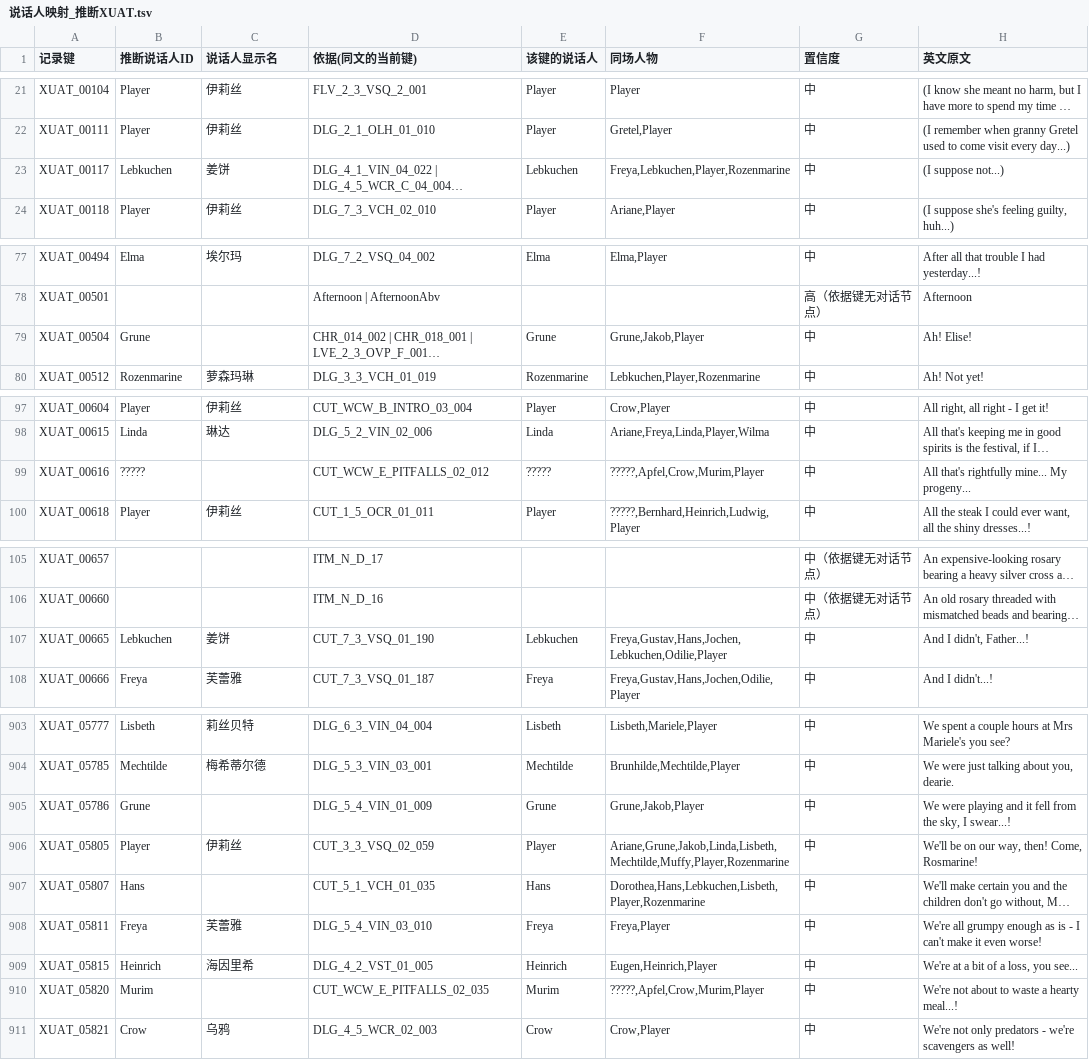
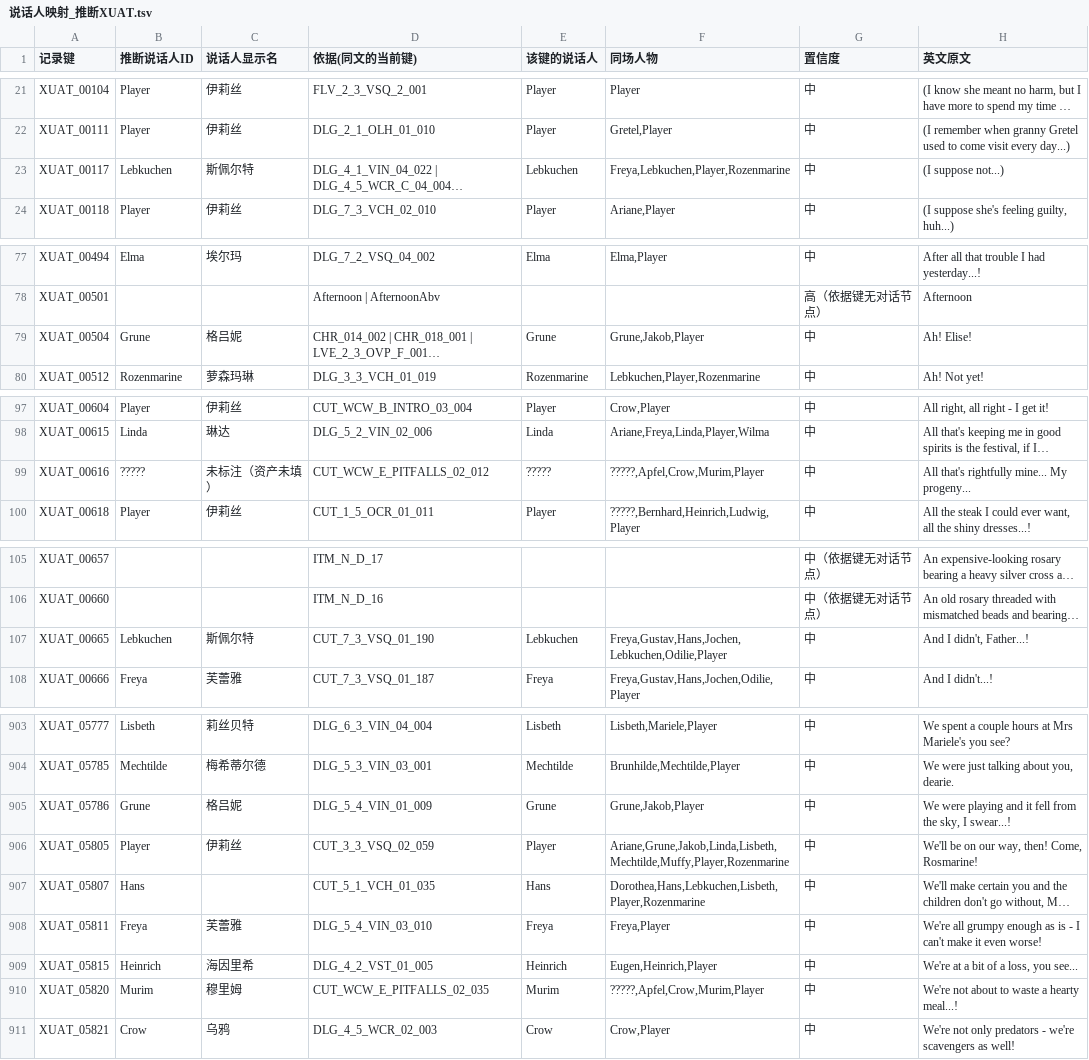
Before and after one commit to xiayiyi0/LittleGoodyTwoShoes-Simplified-Chinese, a TSV file: tools/export/说话人映射_推断XUAT.tsv, drawn as a sheet; only a part is shown, gaps mark what is left out; long unchanged cells end in …; the diff covers the shown part only; the diff names each change by its address in the sheet, - before the commit and + after, or states it on an @@ line.

Commit message:
fix(tools): 说话人显示名钉住同形异义, 并对齐导出行数
- AUTHOR_NOTES 改成**优先于**译本裸名行: Lebkuchen 作说话人是斯佩尔特（先前取到食品名「姜饼」），
  另补 Grune→格吕妮（资产写 ASCII, 译文里是 Grüne, 117 行）、Murim→穆里姆、?????→未标注。
- 旧串对照 2,495 → 2,494 行（定序修好后少一条低于阈值），说明里的 3,441 → 3,442 同步。
- 重跑两次三表 sha256 一致；verify_speaker_export 0 FAIL。

```diff
--- a/tools/export/说话人映射_推断XUAT.tsv
+++ b/tools/export/说话人映射_推断XUAT.tsv
-C23 (说话人显示名): 姜饼
+C23 (说话人显示名): 斯佩尔特
-C79 (说话人显示名): (empty)
+C79 (说话人显示名): 格吕妮
-C99 (说话人显示名): (empty)
+C99 (说话人显示名): 未标注（资产未填）
-C107 (说话人显示名): 姜饼
+C107 (说话人显示名): 斯佩尔特
-C905 (说话人显示名): (empty)
+C905 (说话人显示名): 格吕妮
-C910 (说话人显示名): (empty)
+C910 (说话人显示名): 穆里姆
```
Also changed, not shown: 46 edited cells elsewhere in this file, 4 other files.
